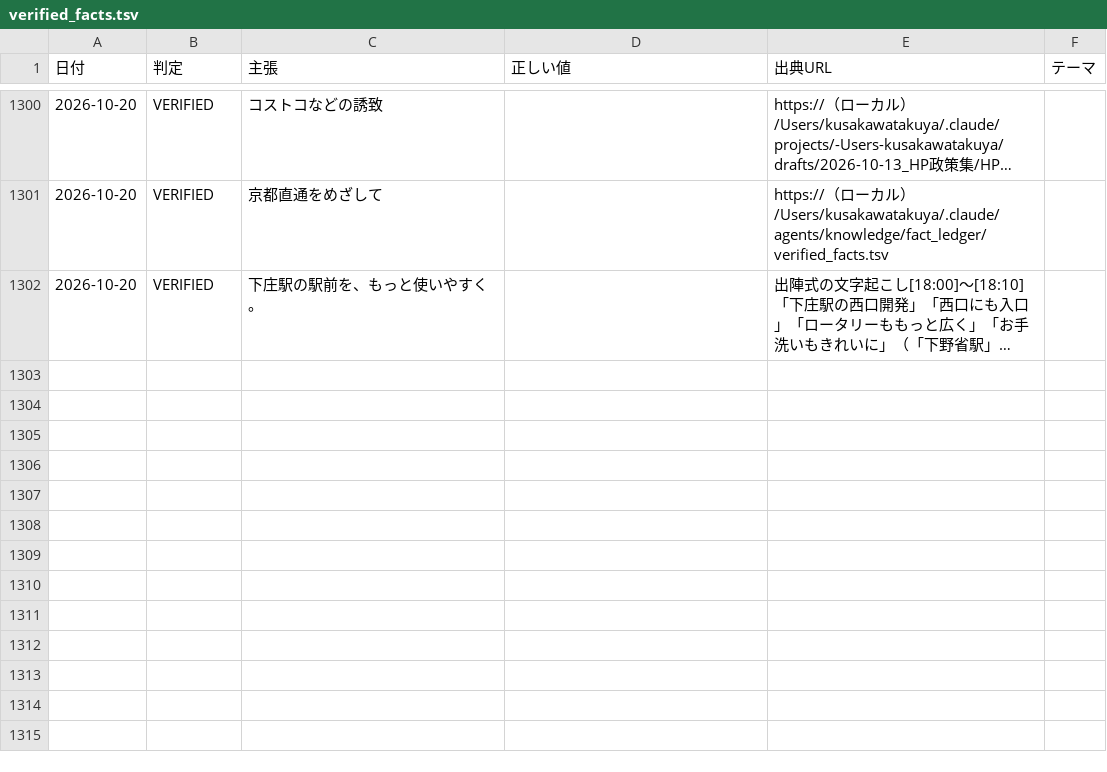
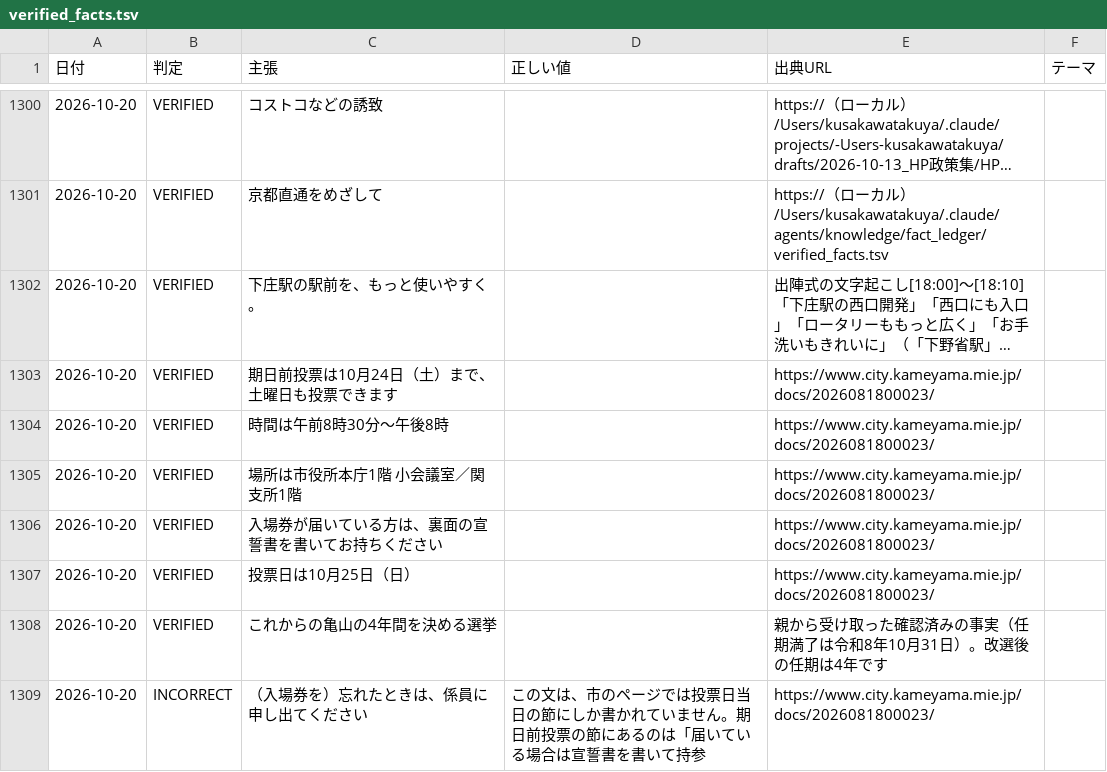
Before and after one commit to thiguchi125-debug/claude-config, a TSV file: backup/agents/knowledge/fact_ledger/verified_facts.tsv, drawn as a sheet; only a part is shown, gaps mark what is left out; long unchanged cells end in …; the diff names each change by its address in the sheet, - before the commit and + after, or states it on an @@ line.

```diff
--- a/backup/agents/knowledge/fact_ledger/verified_facts.tsv
+++ b/backup/agents/knowledge/fact_ledger/verified_facts.tsv
+row 1303: 2026-10-20 | VERIFIED | 期日前投票は10月24日（土）まで、土曜日も投票できます |  | https://www.city.kameyama.mie.jp/docs/2026081800023/
+row 1304: 2026-10-20 | VERIFIED | 時間は午前8時30分〜午後8時 |  | https://www.city.kameyama.mie.jp/docs/2026081800023/
+row 1305: 2026-10-20 | VERIFIED | 場所は市役所本庁1階 小会議室／関支所1階 |  | https://www.city.kameyama.mie.jp/docs/2026081800023/
+row 1306: 2026-10-20 | VERIFIED | 入場券が届いている方は、裏面の宣誓書を書いてお持ちください |  | https://www.city.kameyama.mie.jp/docs/2026081800023/
+row 1307: 2026-10-20 | VERIFIED | 投票日は10月25日（日） |  | https://www.city.kameyama.mie.jp/docs/2026081800023/
+row 1308: 2026-10-20 | VERIFIED | これからの亀山の4年間を決める選挙 |  | 親から受け取った確認済みの事実（任期満了は令和8年10月31日）。改選後の任期は4年です
+row 1309: 2026-10-20 | INCORRECT | （入場券を）忘れたときは、係員に申し出てください | この文は、市のページでは投票日当日の節にしか書かれていません。期日前投票の節にあるのは「届いている場合は宣誓書を書いて持参 | https://www.city.kameyama.mie.jp/docs/2026081800023/
```
Also changed, not shown: 3 other files.
